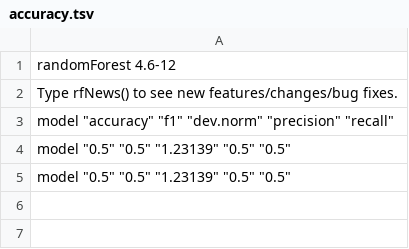
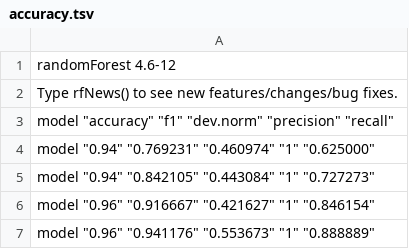
Before and after one commit to sean-laing/books, a TSV file: prediction/accuracy.tsv, drawn as a sheet.

Commit message:
working model and output. Model has diffculty classifying fantasy and horror

```diff
--- a/prediction/accuracy.tsv
+++ b/prediction/accuracy.tsv
@@ -3,3 +3,5 @@ Type rfNews() to see new features/changes/bug fixes.
 "model" "accuracy" "f1" "dev.norm" "precision" "recall"
-"model" "0.5" "0.5" "1.23139" "0.5" "0.5"
-"model" "0.5" "0.5" "1.23139" "0.5" "0.5"
+"model" "0.94" "0.769231" "0.460974" "1" "0.625000"
+"model" "0.94" "0.842105" "0.443084" "1" "0.727273"
+"model" "0.96" "0.916667" "0.421627" "1" "0.846154"
+"model" "0.96" "0.941176" "0.553673" "1" "0.888889"
```
Also changed, not shown: 18 other files.
